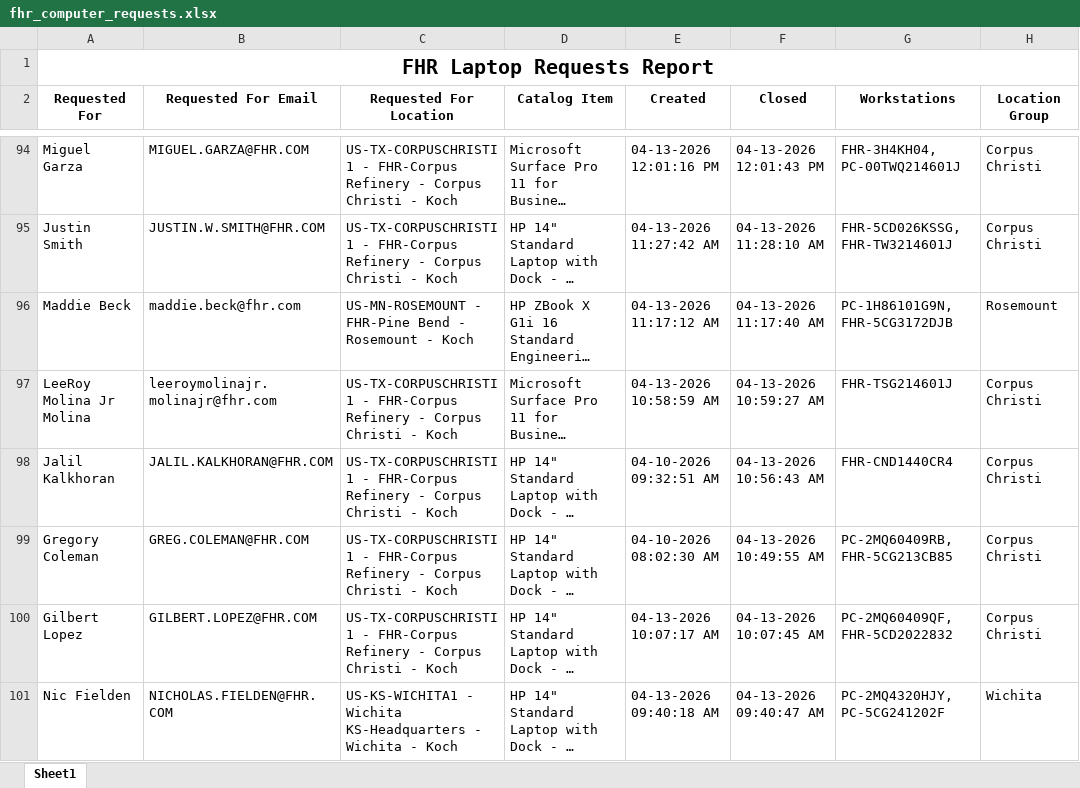
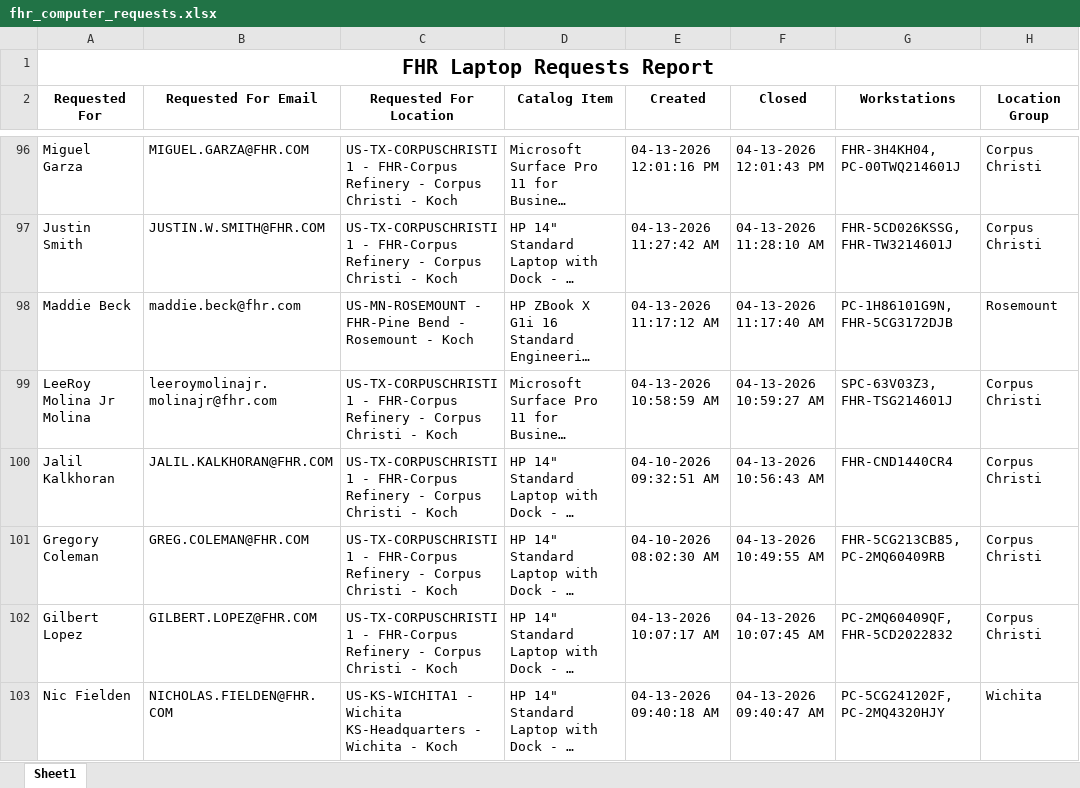
Before and after one commit to ellis-massey-FHR/fhr-device-audit, an Excel workbook: output/fhr_computer_requests.xlsx, sheet Sheet1, drawn as a sheet; only a part is shown, gaps mark what is left out; long unchanged cells end in …; values as stored, in another font and other column widths than the file's, no borders; charts and pictures not drawn; addresses are those after the commit; the diff covers the shown part only; the diff names each change by its address in the sheet, - before the commit and + after, or states it on an @@ line.

```diff
--- a/output/fhr_computer_requests.xlsx (sheet Sheet1)
+++ b/output/fhr_computer_requests.xlsx (sheet Sheet1)
-G99 (Workstations): FHR-TSG214601J
+G99 (Workstations): SPC-63V03Z3, FHR-TSG214601J
-G101 (Workstations): PC-2MQ60409RB, FHR-5CG213CB85
+G101 (Workstations): FHR-5CG213CB85, PC-2MQ60409RB
-G103 (Workstations): PC-2MQ4320HJY, PC-5CG241202F
+G103 (Workstations): PC-5CG241202F, PC-2MQ4320HJY
```
Also changed, not shown: 2 added rows, 2 removed rows and 25 edited cells elsewhere in this sheet, charts or pictures.
